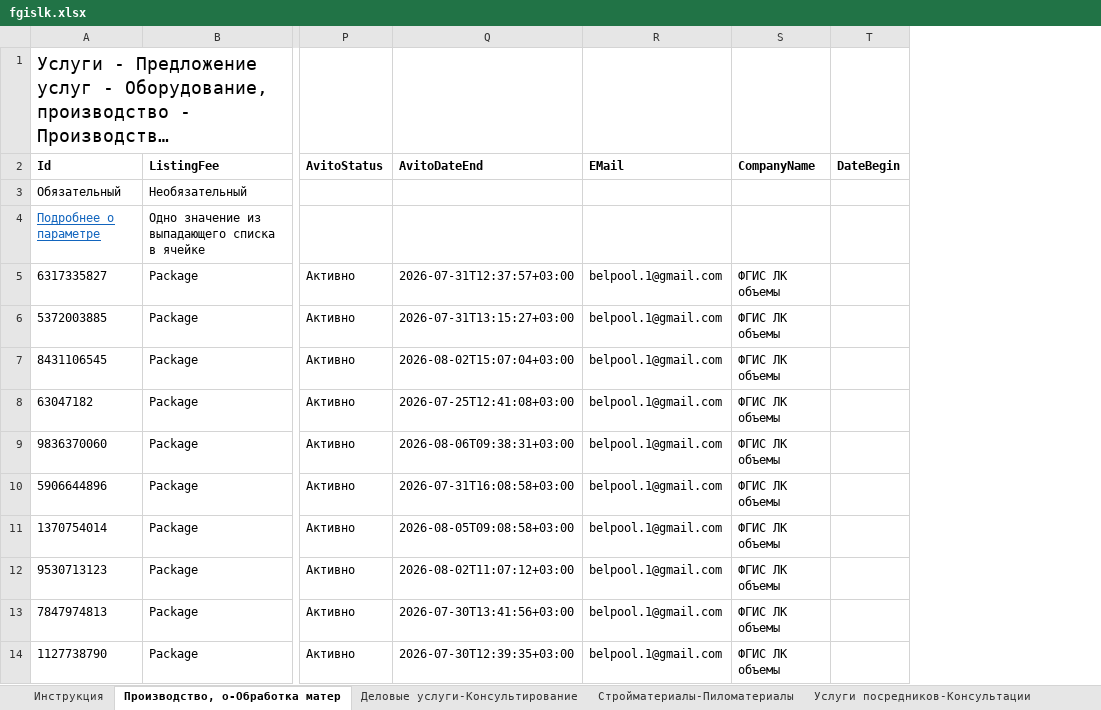
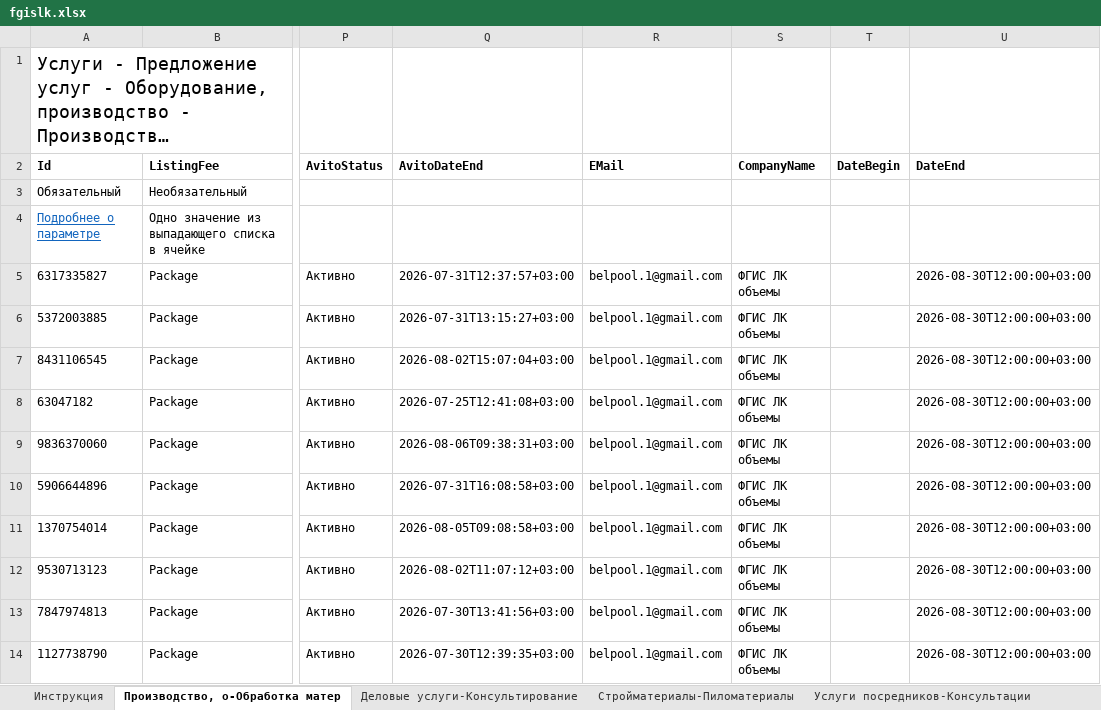
Before and after one commit to Harmageddon14/avito-feeds, an Excel workbook: fgislk.xlsx, sheet Производство, о-Обработка матер, drawn as a sheet; only a part is shown, gaps mark what is left out; long unchanged cells end in …; values as stored, in another font and other column widths than the file's, no borders; the diff names each change by its address in the sheet, - before the commit and + after, or states it on an @@ line.

Commit message:
Добавлена колонка DateEnd во все листы: это поле останавливает объяву и блокирует платное автопродление

```diff
--- a/fgislk.xlsx (sheet Производство, о-Обработка матер)
+++ b/fgislk.xlsx (sheet Производство, о-Обработка матер)
+column U (DateEnd), rows 5-14: all 2026-08-30T12:00:00+03:00
```
Also changed, not shown: sheet Растения-Садовые растения, sheet Услуги посредников-Консультации, sheet Деловые услуги-Консультирование, sheet Стройматериалы-Пиломатериалы.
